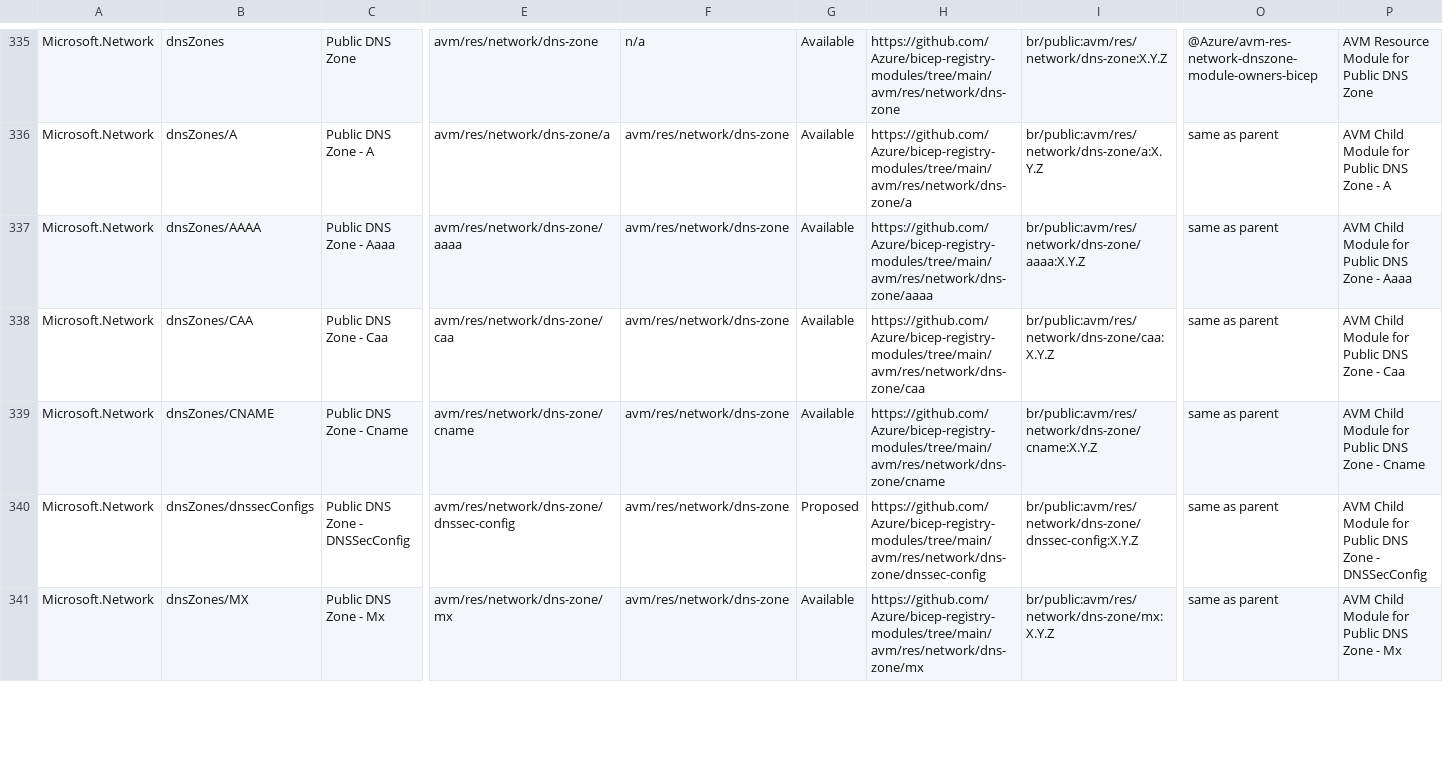
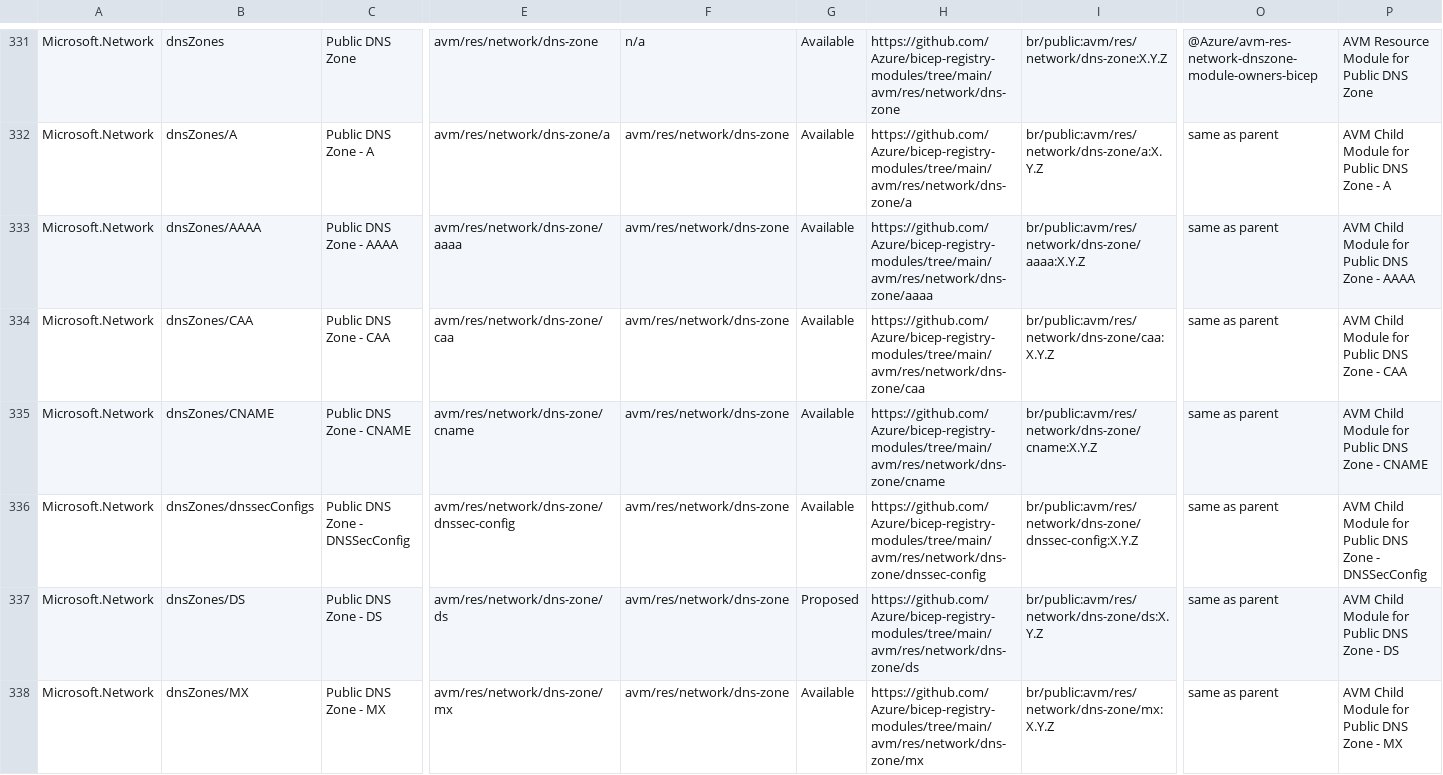
Before and after one commit to jonathan-vella/apex, a CSV file: .github/data/avm-bicep-modules.csv, drawn as a sheet; only a part is shown, gaps mark what is left out; addresses are those after the commit; rows hold the shown columns only; the diff covers the shown part only; the diff names each change by its address in the sheet, - before the commit and + after, or states it on an @@ line.

```diff
--- a/.github/data/avm-bicep-modules.csv
+++ b/.github/data/avm-bicep-modules.csv
-C333: Public DNS Zone - Aaaa
+C333: Public DNS Zone - AAAA
-P333: AVM Child Module for Public DNS Zone - Aaaa
+P333: AVM Child Module for Public DNS Zone - AAAA
-C334: Public DNS Zone - Caa
+C334: Public DNS Zone - CAA
-P334: AVM Child Module for Public DNS Zone - Caa
+P334: AVM Child Module for Public DNS Zone - CAA
-C335: Public DNS Zone - Cname
+C335: Public DNS Zone - CNAME
-P335: AVM Child Module for Public DNS Zone - Cname
+P335: AVM Child Module for Public DNS Zone - CNAME
-G336: Proposed
+G336: Available
+row 337: Microsoft.Network | dnsZones/DS | Public DNS Zone - DS | avm/res/network/dns-zone/ds | avm/res/network/dns-zone | Proposed | https://github.com/Azure/bicep-registry-modules/tree/main/avm/res/network/dns-zone/ds | br/public:avm/res/network/dns-zone/ds:X.Y.Z | same as parent | AVM Child Module for Public DNS Zone - DS
-C338: Public DNS Zone - Mx
+C338: Public DNS Zone - MX
-P338: AVM Child Module for Public DNS Zone - Mx
+P338: AVM Child Module for Public DNS Zone - MX
```
Also changed, not shown: 4 removed rows and 78 edited cells elsewhere in this file, .github/data/avm-terraform-modules.csv, 2 other files.
